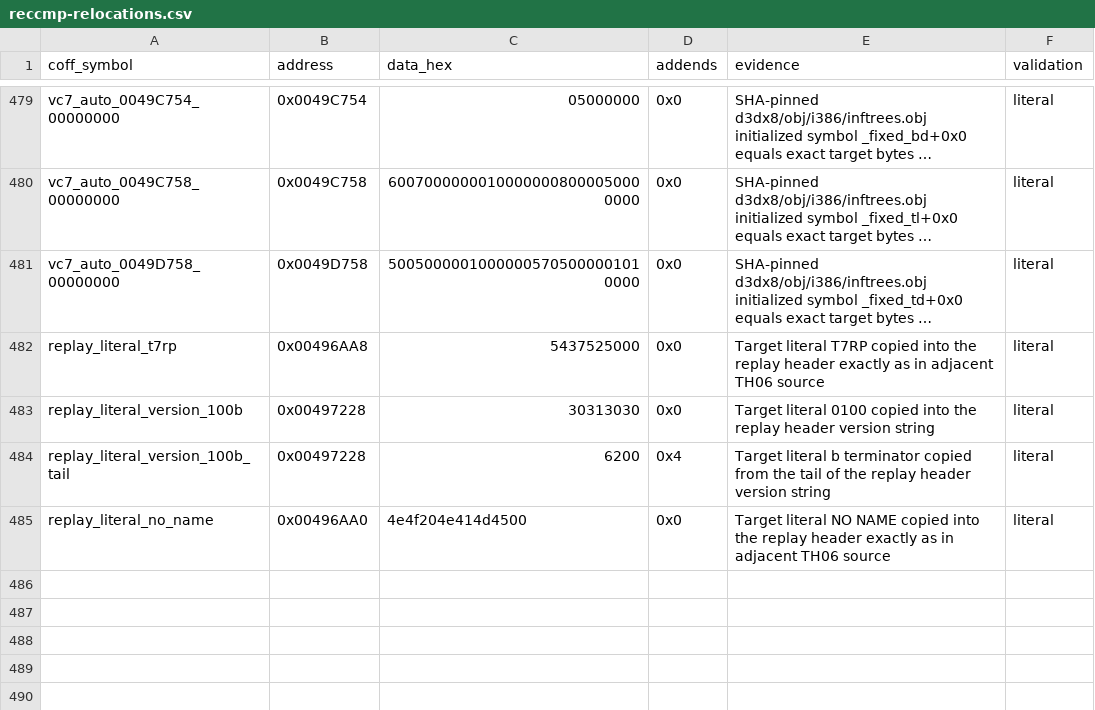
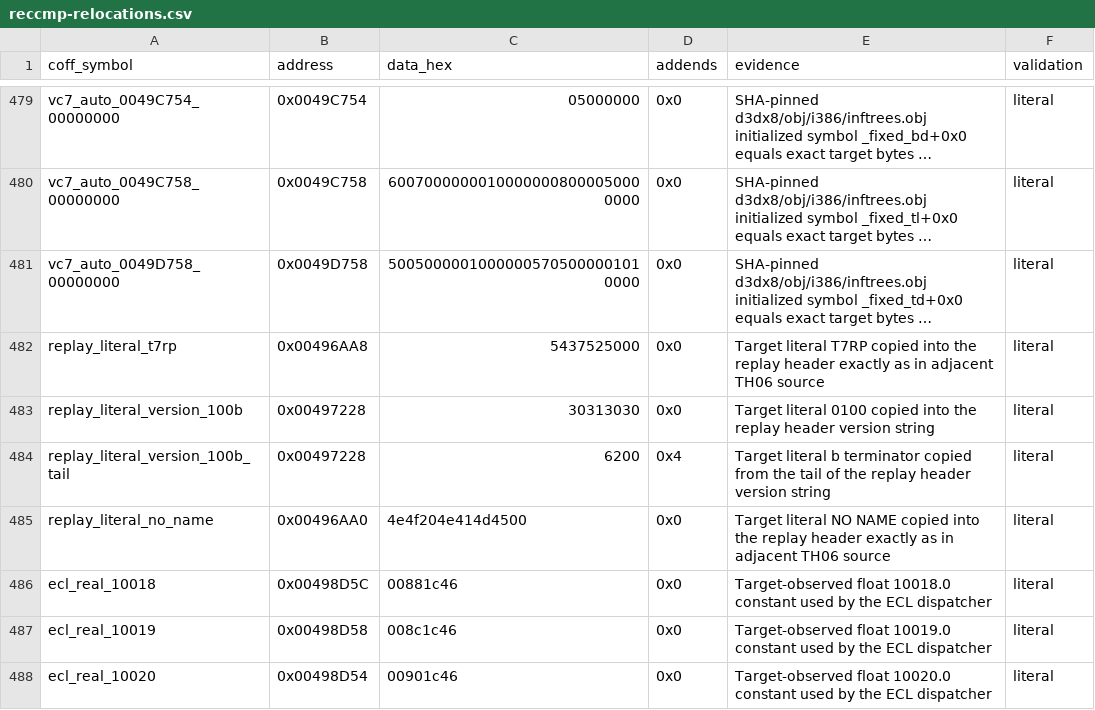
Before and after one commit to N0zoM1z0/th07, a CSV file: config/reccmp-relocations.csv, drawn as a sheet; only a part is shown, gaps mark what is left out; long unchanged cells end in …; the diff names each change by its address in the sheet, - before the commit and + after, or states it on an @@ line.

```diff
--- a/config/reccmp-relocations.csv
+++ b/config/reccmp-relocations.csv
+row 486: ecl_real_10018 | 0x00498D5C | 00881c46 | 0x0 | Target-observed float 10018.0 constant used by the ECL dispatcher | literal
+row 487: ecl_real_10019 | 0x00498D58 | 008c1c46 | 0x0 | Target-observed float 10019.0 constant used by the ECL dispatcher | literal
+row 488: ecl_real_10020 | 0x00498D54 | 00901c46 | 0x0 | Target-observed float 10020.0 constant used by the ECL dispatcher | literal
```
Also changed, not shown: config/functions.csv, 9 other files.
